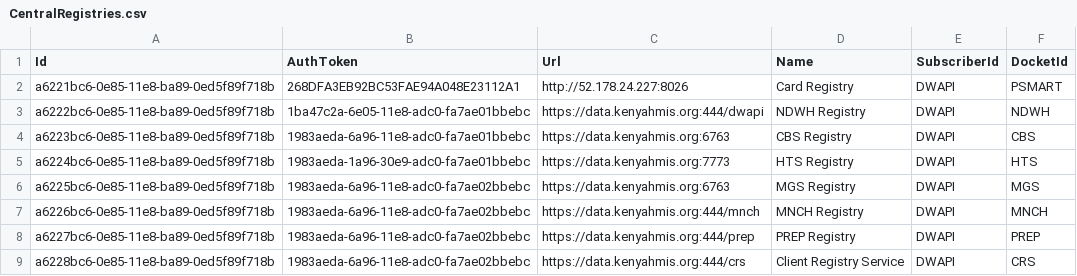
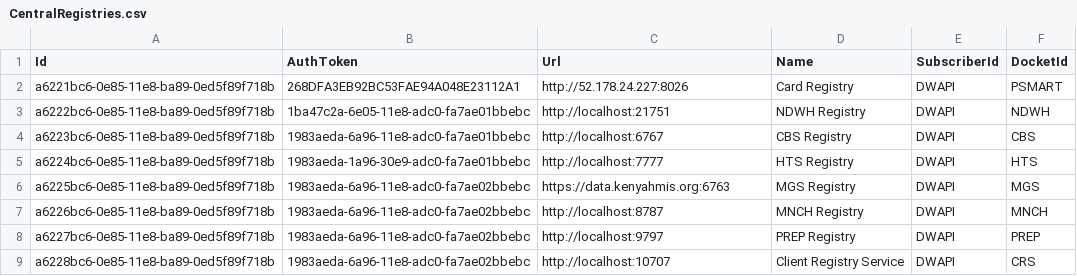
Before and after one commit to palladiumkenya/dwapi, a CSV file: src/Dwapi.SettingsManagement.Infrastructure/Seed/CentralRegistries.csv, drawn as a sheet.

```diff
--- a/src/Dwapi.SettingsManagement.Infrastructure/Seed/CentralRegistries.csv
+++ b/src/Dwapi.SettingsManagement.Infrastructure/Seed/CentralRegistries.csv
@@ -2,8 +2,8 @@ Id|AuthToken|Url|Name|SubscriberId|DocketId
 a6221bc6-0e85-11e8-ba89-0ed5f89f718b|268DFA3EB92BC53FAE94A048E23112A1|http://52.178.24.227:8026|Card Registry|DWAPI|PSMART
-a6222bc6-0e85-11e8-ba89-0ed5f89f718b|1ba47c2a-6e05-11e8-adc0-fa7ae01bbebc|https://data.kenyahmis.org:444/dwapi|NDWH Registry|DWAPI|NDWH
-a6223bc6-0e85-11e8-ba89-0ed5f89f718b|1983aeda-6a96-11e8-adc0-fa7ae01bbebc|https://data.kenyahmis.org:6763|CBS Registry|DWAPI|CBS
-a6224bc6-0e85-11e8-ba89-0ed5f89f718b|1983aeda-1a96-30e9-adc0-fa7ae01bbebc|https://data.kenyahmis.org:7773|HTS Registry|DWAPI|HTS
+a6222bc6-0e85-11e8-ba89-0ed5f89f718b|1ba47c2a-6e05-11e8-adc0-fa7ae01bbebc|http://localhost:21751|NDWH Registry|DWAPI|NDWH
+a6223bc6-0e85-11e8-ba89-0ed5f89f718b|1983aeda-6a96-11e8-adc0-fa7ae01bbebc|http://localhost:6767|CBS Registry|DWAPI|CBS
+a6224bc6-0e85-11e8-ba89-0ed5f89f718b|1983aeda-1a96-30e9-adc0-fa7ae01bbebc|http://localhost:7777|HTS Registry|DWAPI|HTS
 a6225bc6-0e85-11e8-ba89-0ed5f89f718b|1983aeda-6a96-11e8-adc0-fa7ae02bbebc|https://data.kenyahmis.org:6763|MGS Registry|DWAPI|MGS
-a6226bc6-0e85-11e8-ba89-0ed5f89f718b|1983aeda-6a96-11e8-adc0-fa7ae02bbebc|https://data.kenyahmis.org:444/mnch|MNCH Registry|DWAPI|MNCH
-a6227bc6-0e85-11e8-ba89-0ed5f89f718b|1983aeda-6a96-11e8-adc0-fa7ae02bbebc|https://data.kenyahmis.org:444/prep|PREP Registry|DWAPI|PREP
-a6228bc6-0e85-11e8-ba89-0ed5f89f718b|1983aeda-6a96-11e8-adc0-fa7ae02bbebc|https://data.kenyahmis.org:444/crs|Client Registry Service|DWAPI|CRS
+a6226bc6-0e85-11e8-ba89-0ed5f89f718b|1983aeda-6a96-11e8-adc0-fa7ae02bbebc|http://localhost:8787|MNCH Registry|DWAPI|MNCH
+a6227bc6-0e85-11e8-ba89-0ed5f89f718b|1983aeda-6a96-11e8-adc0-fa7ae02bbebc|http://localhost:9797|PREP Registry|DWAPI|PREP
+a6228bc6-0e85-11e8-ba89-0ed5f89f718b|1983aeda-6a96-11e8-adc0-fa7ae02bbebc|http://localhost:10707|Client Registry Service|DWAPI|CRS
```
Also changed, not shown: 5 other files.
